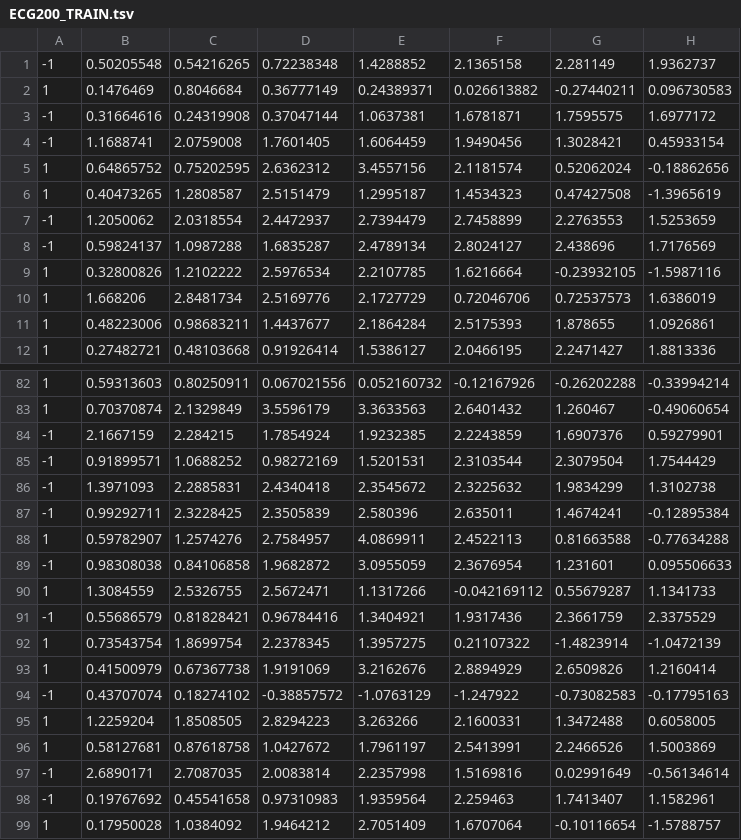
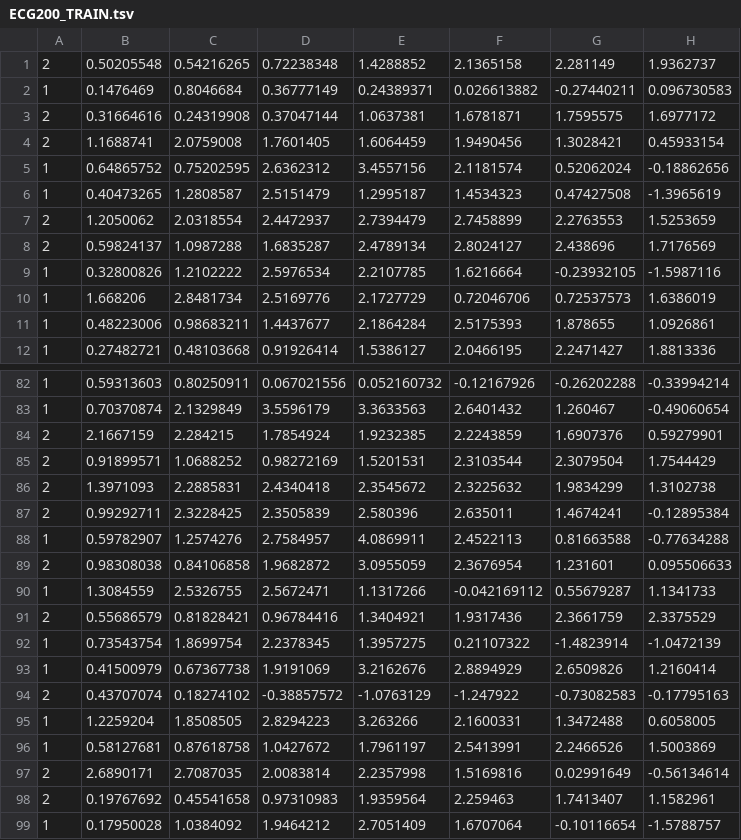
Before and after one commit to Flavio-96/K-AE-for-Time-Series, a TSV file: data/UCRArchive_2018/ECG200/ECG200_TRAIN.tsv, drawn as a sheet; only a part is shown, gaps mark what is left out; the diff covers the shown part only; the diff names each change by its address in the sheet, - before the commit and + after, or states it on an @@ line.

```diff
--- a/data/UCRArchive_2018/ECG200/ECG200_TRAIN.tsv
+++ b/data/UCRArchive_2018/ECG200/ECG200_TRAIN.tsv
-A1: -1
+A1: 2
-A3:A4: -1
+A3:A4: 2
-A7:A8: -1
+A7:A8: 2
-A84:A87: -1
+A84:A87: 2
-A89: -1
+A89: 2
-A91: -1
+A91: 2
-A94: -1
+A94: 2
-A97:A98: -1
+A97:A98: 2
```
Also changed, not shown: 17 edited cells elsewhere in this file, data/UCRArchive_2018/ECG200/ECG200_TEST.tsv, 1 other file.
